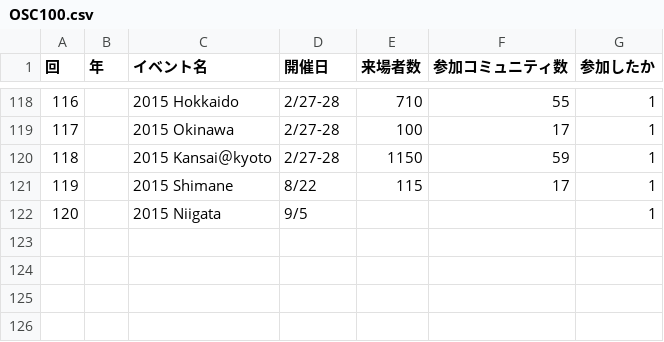
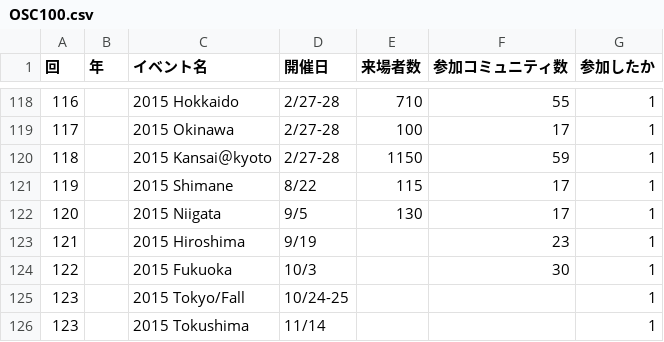
Before and after one commit to ebijun/NetBSD, a CSV file: Guide/OSC/OSC100.csv, drawn as a sheet; only a part is shown, gaps mark what is left out.

Commit message:
switch to OSC2015fukuoka

```diff
--- a/Guide/OSC/OSC100.csv
+++ b/Guide/OSC/OSC100.csv
@@ -121,2 +121,6 @@
 119,,"2015 Shimane","8/22",115,17,1
-120,,"2015 Niigata","9/5",,,1
+120,,"2015 Niigata","9/5",130,17,1
+121,,"2015 Hiroshima","9/19",,23,1
+122,,"2015 Fukuoka","10/3",,30,1
+123,,"2015 Tokyo/Fall","10/24-25",,,1
+123,,"2015 Tokushima","11/14",,,1
```
Also changed, not shown: 3 other files.
